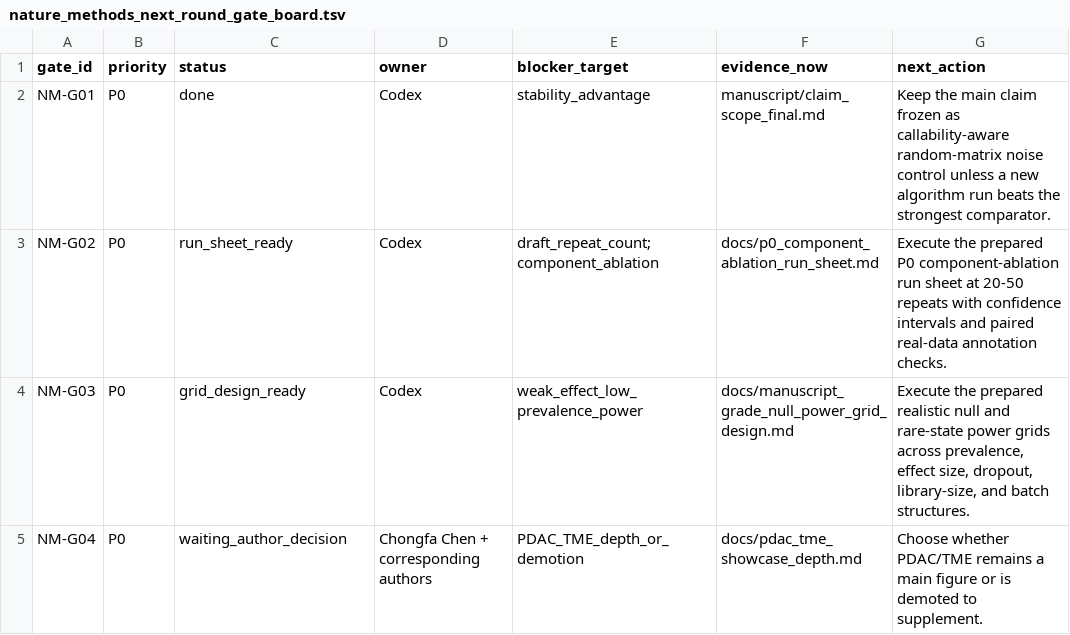
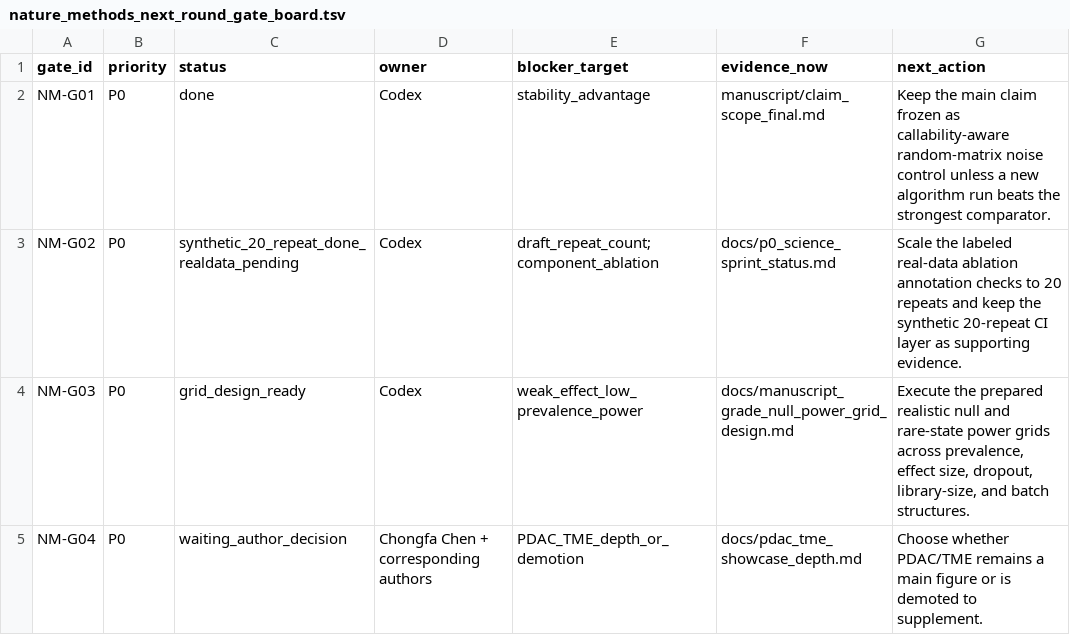
Before and after one commit to healthgreat/rmtguard, a TSV file: results/submission/nature_methods_next_round_gate_board.tsv, drawn as a sheet; only a part is shown; the diff names each change by its address in the sheet, - before the commit and + after, or states it on an @@ line.

```diff
--- a/results/submission/nature_methods_next_round_gate_board.tsv
+++ b/results/submission/nature_methods_next_round_gate_board.tsv
-C3 (status): run_sheet_ready
+C3 (status): synthetic_20_repeat_done_realdata_pending
-F3 (evidence_now): docs/p0_component_ablation_run_sheet.md
+F3 (evidence_now): docs/p0_science_sprint_status.md
-G3 (next_action): Execute the prepared P0 component-ablation run sheet at 20-50 repeats with confidence intervals and paired real-data annotation checks.
+G3 (next_action): Scale the labeled real-data ablation annotation checks to 20 repeats and keep the synthetic 20-repeat CI layer as supporting evidence.
```
Also changed, not shown: results/project_management/rmtguard_project_gantt.tsv, results/submission/jif20_50_gap_assessment.tsv, 21 other files.
